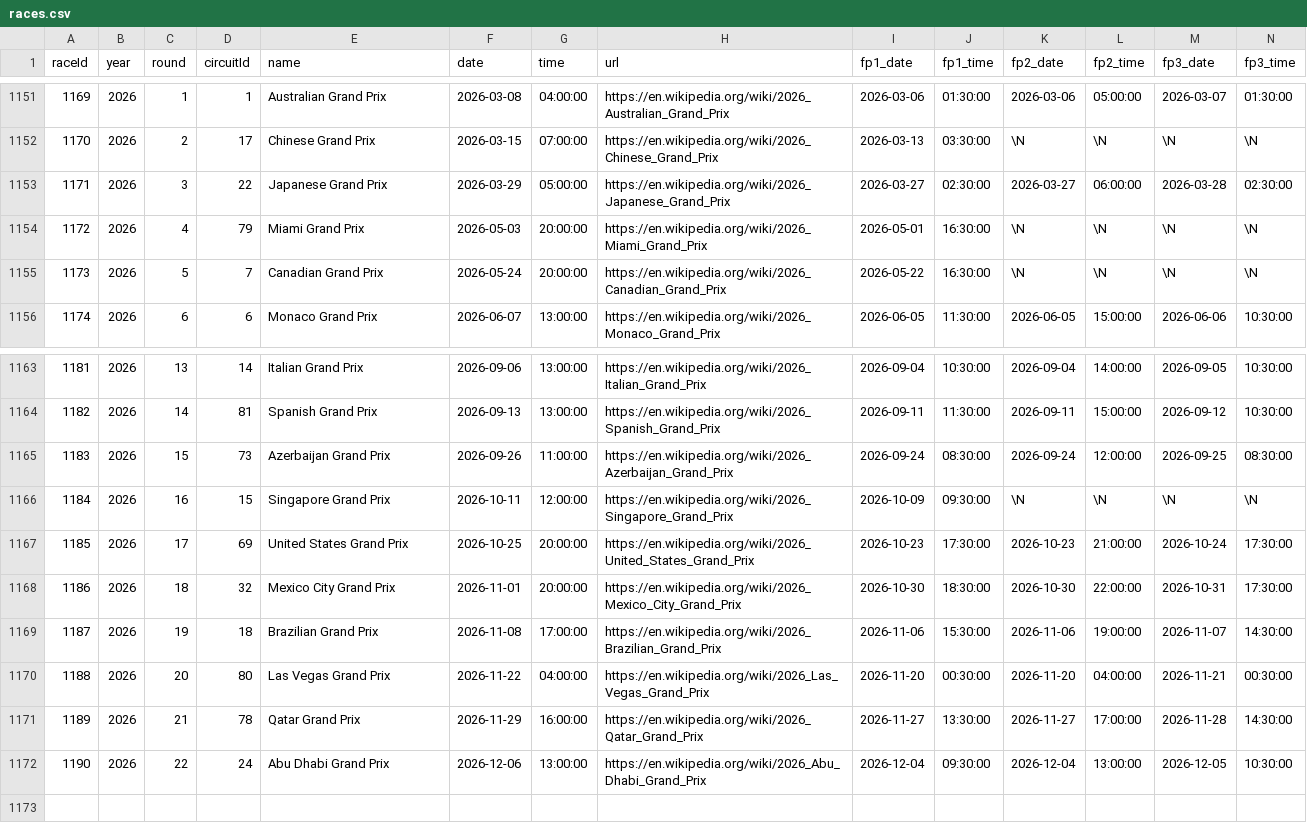
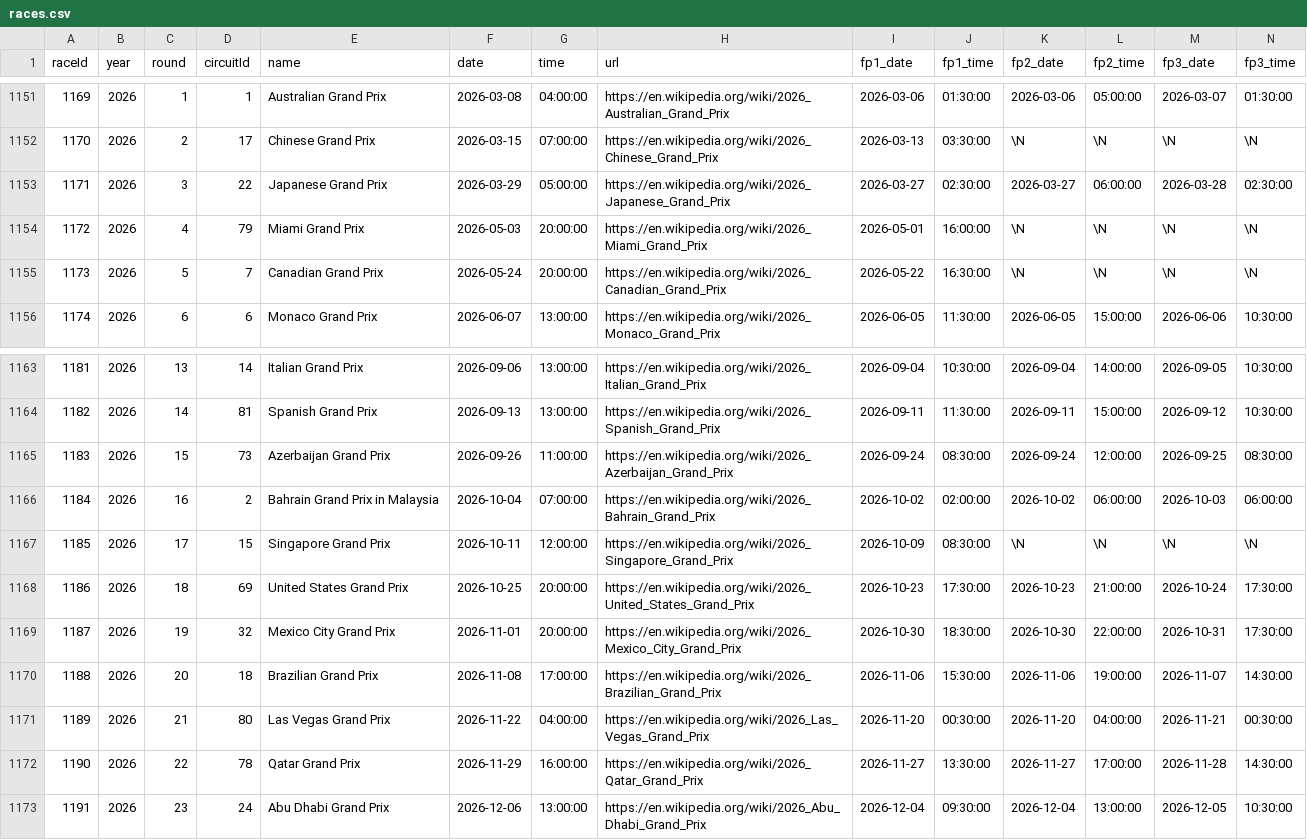
Before and after one commit to Raghava3112-cmd/F1-2026-Dashboard, a CSV file: races.csv, drawn as a sheet; only a part is shown, gaps mark what is left out; addresses are those after the commit; rows hold the shown columns only; the diff names each change by its address in the sheet, - before the commit and + after, or states it on an @@ line.

```diff
--- a/races.csv
+++ b/races.csv
-J1154 (fp1_time): 16:30:00
+J1154 (fp1_time): 16:00:00
+row 1166: 1184 | 2026 | 16 | 2 | Bahrain Grand Prix in Malaysia | 2026-10-04 | 07:00:00 | https://en.wikipedia.org/wiki/2026_Bahrain_Grand_Prix | 2026-10-02 | 02:00:00 | 2026-10-02 | 06:00:00 | 2026-10-03 | 06:00:00
@@ column A (raceId) renumbered from row 1167 down @@
-C1167 (round): 16
+C1167 (round): 17
-J1167 (fp1_time): 09:30:00
+J1167 (fp1_time): 08:30:00
-C1168 (round): 17
+C1168 (round): 18
-C1169 (round): 18
+C1169 (round): 19
-C1170 (round): 19
+C1170 (round): 20
-C1171 (round): 20
+C1171 (round): 21
-C1172 (round): 21
+C1172 (round): 22
-C1173 (round): 22
+C1173 (round): 23
```
Also changed, not shown: constructor_results.csv, constructor_standings.csv, 46 other files.
